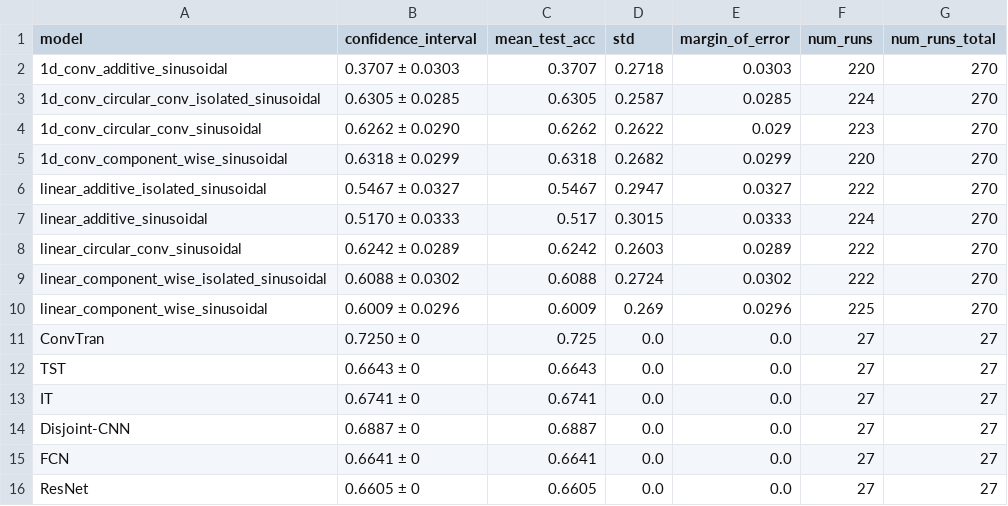
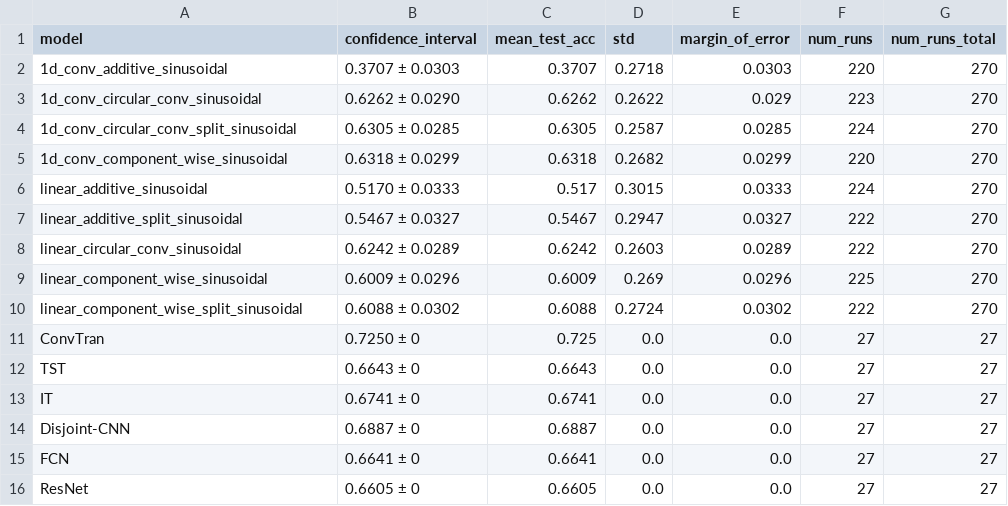
Before and after one commit to JoseJuan98/transformer-attention-with-hdc-binding, a CSV file: docs/experiment_results/binding_N_L_4/experiment_results.csv, drawn as a sheet; removed rows and columns are numbered as before the commit, all else as after; the diff names each change by its address in the sheet, - before the commit and + after, or states it on an @@ line.

```diff
--- a/docs/experiment_results/binding_N_L_4/experiment_results.csv
+++ b/docs/experiment_results/binding_N_L_4/experiment_results.csv
-row 3: 1d_conv_circular_conv_isolated_sinusoidal | 0.6305 ± 0.0285 | 0.6305 | 0.2587 | 0.0285 | 224 | 270
+row 4: 1d_conv_circular_conv_split_sinusoidal | 0.6305 ± 0.0285 | 0.6305 | 0.2587 | 0.0285 | 224 | 270
-row 6: linear_additive_isolated_sinusoidal | 0.5467 ± 0.0327 | 0.5467 | 0.2947 | 0.0327 | 222 | 270
+row 7: linear_additive_split_sinusoidal | 0.5467 ± 0.0327 | 0.5467 | 0.2947 | 0.0327 | 222 | 270
-row 9: linear_component_wise_isolated_sinusoidal | 0.6088 ± 0.0302 | 0.6088 | 0.2724 | 0.0302 | 222 | 270
+row 10: linear_component_wise_split_sinusoidal | 0.6088 ± 0.0302 | 0.6088 | 0.2724 | 0.0302 | 222 | 270
```
Also changed, not shown: docs/experiment_results/binding_N_L_4/dataset_results.csv, docs/experiment_results/binding_N_L_4/metrics_binding_N_l_4.csv, 11 other files.
